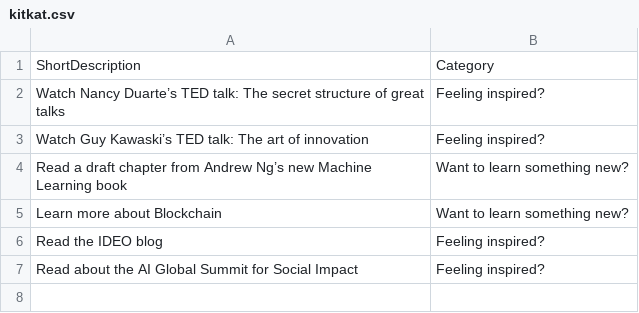
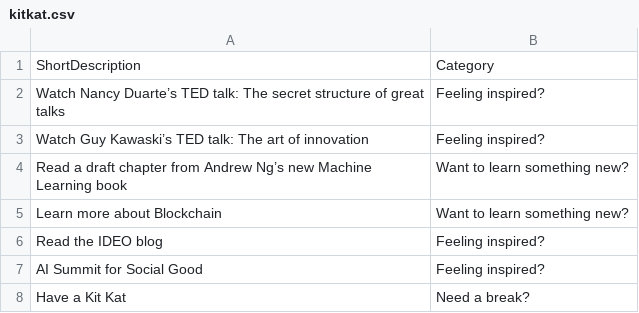
Before and after one commit to drarnakarick/decision-maker, a CSV file: kitkat.csv, drawn as a sheet.

```diff
--- a/kitkat.csv
+++ b/kitkat.csv
@@ -6,2 +6,3 @@ Learn more about Blockchain,Want to learn something new?
 Read the IDEO blog,Feeling inspired?
-Read about the AI Global Summit for Social Impact,Feeling inspired?
+AI Summit for Social Good,Feeling inspired?
+Have a Kit Kat,Need a break?
```
Also changed, not shown: 1 other file.
